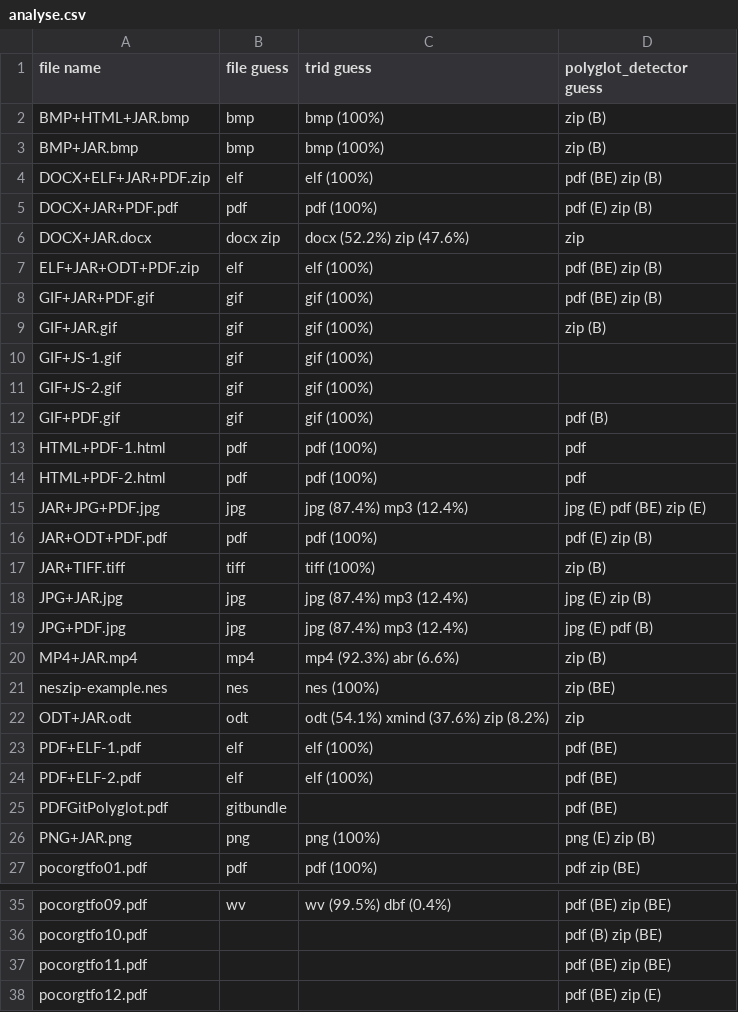
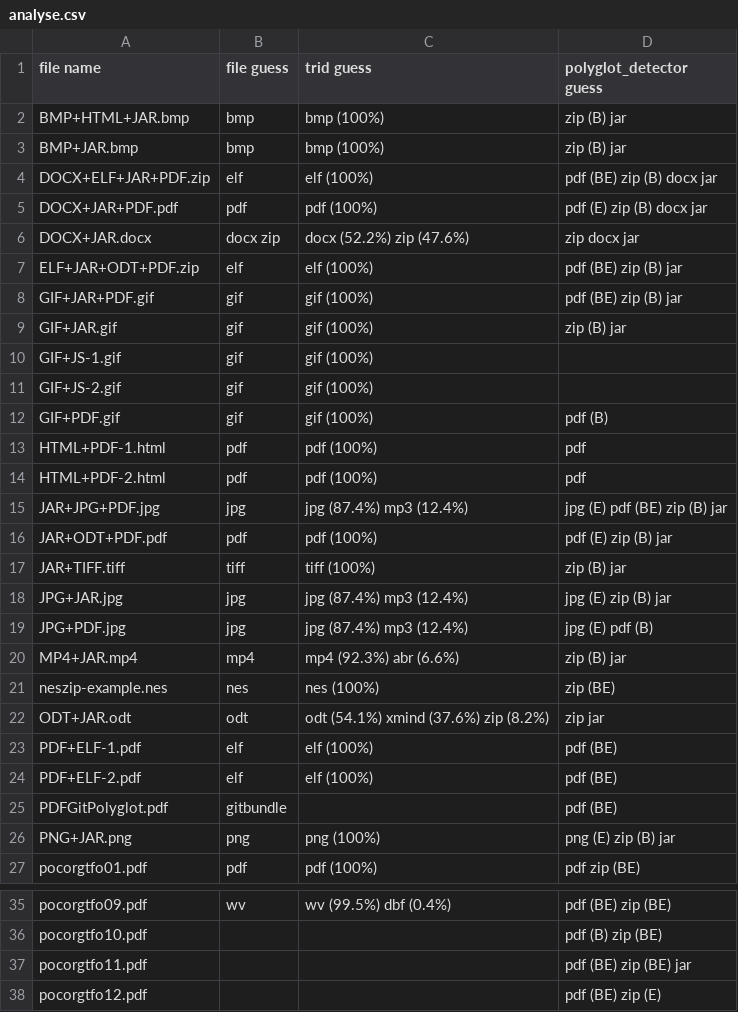
Before and after one commit to Polydet/polyglot-database, a CSV file: analyse.csv, drawn as a sheet; only a part is shown, gaps mark what is left out.

Commit message:
Update analyse.csv following detector update

```diff
--- a/analyse.csv
+++ b/analyse.csv
@@ -1,10 +1,10 @@
 file name,file guess,trid guess,polyglot_detector guess
-BMP+HTML+JAR.bmp,bmp,bmp (100%),zip (B)
-BMP+JAR.bmp,bmp,bmp (100%),zip (B)
-DOCX+ELF+JAR+PDF.zip,elf,elf (100%),pdf (BE) zip (B)
-DOCX+JAR+PDF.pdf,pdf,pdf (100%),pdf (E) zip (B)
-DOCX+JAR.docx,docx zip,docx (52.2%) zip (47.6%),zip
-ELF+JAR+ODT+PDF.zip,elf,elf (100%),pdf (BE) zip (B)
-GIF+JAR+PDF.gif,gif,gif (100%),pdf (BE) zip (B)
-GIF+JAR.gif,gif,gif (100%),zip (B)
+BMP+HTML+JAR.bmp,bmp,bmp (100%),zip (B) jar
+BMP+JAR.bmp,bmp,bmp (100%),zip (B) jar
+DOCX+ELF+JAR+PDF.zip,elf,elf (100%),pdf (BE) zip (B) docx jar
+DOCX+JAR+PDF.pdf,pdf,pdf (100%),pdf (E) zip (B) docx jar
+DOCX+JAR.docx,docx zip,docx (52.2%) zip (47.6%),zip docx jar
+ELF+JAR+ODT+PDF.zip,elf,elf (100%),pdf (BE) zip (B) jar
+GIF+JAR+PDF.gif,gif,gif (100%),pdf (BE) zip (B) jar
+GIF+JAR.gif,gif,gif (100%),zip (B) jar
 GIF+JS-1.gif,gif,gif (100%),
@@ -14,10 +14,10 @@ HTML+PDF-1.html,pdf,pdf (100%),pdf
 HTML+PDF-2.html,pdf,pdf (100%),pdf
-JAR+JPG+PDF.jpg,jpg,jpg (87.4%) mp3 (12.4%),jpg (E) pdf (BE) zip (E)
-JAR+ODT+PDF.pdf,pdf,pdf (100%),pdf (E) zip (B)
-JAR+TIFF.tiff,tiff,tiff (100%),zip (B)
-JPG+JAR.jpg,jpg,jpg (87.4%) mp3 (12.4%),jpg (E) zip (B)
+JAR+JPG+PDF.jpg,jpg,jpg (87.4%) mp3 (12.4%),jpg (E) pdf (BE) zip (B) jar
+JAR+ODT+PDF.pdf,pdf,pdf (100%),pdf (E) zip (B) jar
+JAR+TIFF.tiff,tiff,tiff (100%),zip (B) jar
+JPG+JAR.jpg,jpg,jpg (87.4%) mp3 (12.4%),jpg (E) zip (B) jar
 JPG+PDF.jpg,jpg,jpg (87.4%) mp3 (12.4%),jpg (E) pdf (B)
-MP4+JAR.mp4,mp4,mp4 (92.3%) abr (6.6%),zip (B)
+MP4+JAR.mp4,mp4,mp4 (92.3%) abr (6.6%),zip (B) jar
 neszip-example.nes,nes,nes (100%),zip (BE)
-ODT+JAR.odt,odt,odt (54.1%) xmind (37.6%) zip (8.2%),zip
+ODT+JAR.odt,odt,odt (54.1%) xmind (37.6%) zip (8.2%),zip jar
 PDF+ELF-1.pdf,elf,elf (100%),pdf (BE)
@@ -25,3 +25,3 @@ PDF+ELF-2.pdf,elf,elf (100%),pdf (BE)
 PDFGitPolyglot.pdf,gitbundle,,pdf (BE)
-PNG+JAR.png,png,png (100%),png (E) zip (B)
+PNG+JAR.png,png,png (100%),png (E) zip (B) jar
 pocorgtfo01.pdf,pdf,pdf (100%),pdf zip (BE)
@@ -36,3 +36,3 @@ pocorgtfo09.pdf,wv,wv (99.5%) dbf (0.4%),pdf (BE) zip (BE)
 pocorgtfo10.pdf,,,pdf (B) zip (BE)
-pocorgtfo11.pdf,,,pdf (BE) zip (BE)
+pocorgtfo11.pdf,,,pdf (BE) zip (BE) jar
 pocorgtfo12.pdf,,,pdf (BE) zip (E)
```
